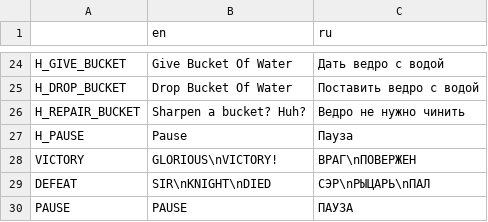
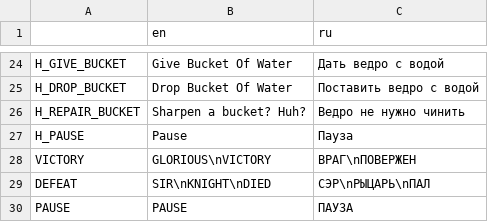
Before and after one commit to anhel-strauke/MeAndSirKnight, a CSV file: translation.csv, drawn as a sheet; only a part is shown, gaps mark what is left out.

```diff
--- a/translation.csv
+++ b/translation.csv
@@ -27,3 +27,3 @@ H_REPAIR_BUCKET,Sharpen a bucket? Huh?,Ведро не нужно чинить
 H_PAUSE,Pause,Пауза
-VICTORY,GLORIOUS\nVICTORY!,ВРАГ\nПОВЕРЖЕН
+VICTORY,GLORIOUS\nVICTORY,ВРАГ\nПОВЕРЖЕН
 DEFEAT,SIR\nKNIGHT\nDIED,СЭР\nРЫЦАРЬ\nПАЛ
```
Also changed, not shown: 2 other files.
